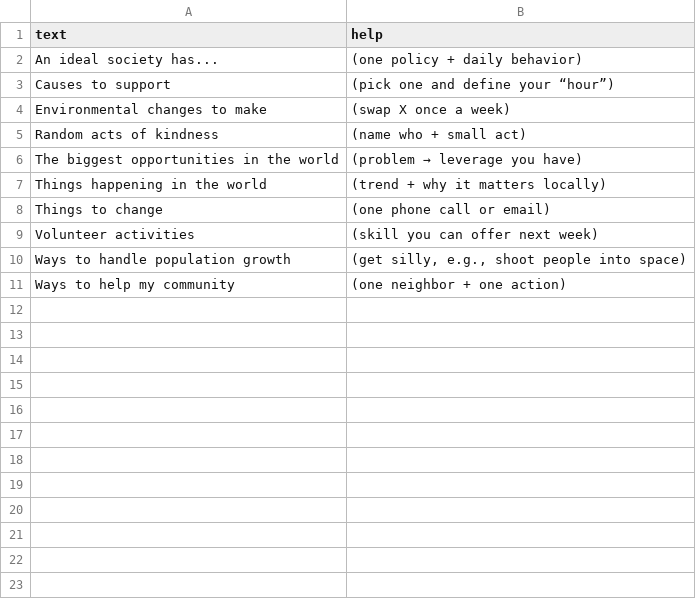
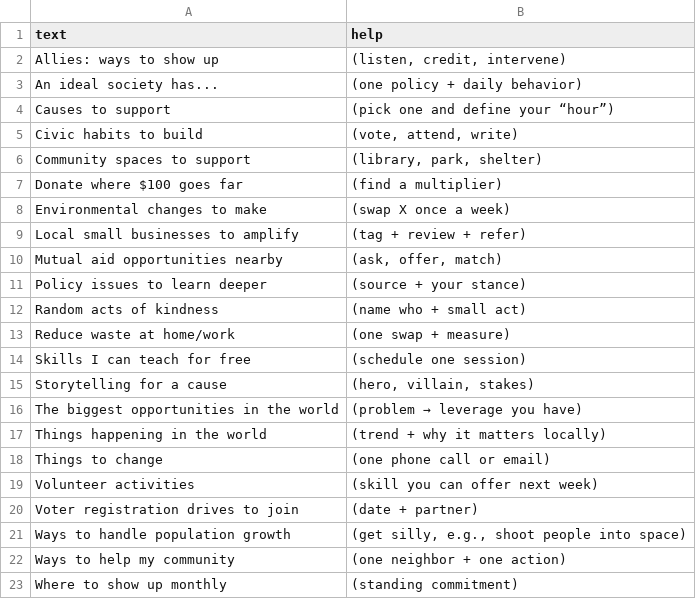
Before and after one commit to atomantic/Ideator, a TSV file: Ideator/Resources/PromptPacks/Core/socialImpact.tsv, drawn as a sheet.

```diff
--- a/Ideator/Resources/PromptPacks/Core/socialImpact.tsv
+++ b/Ideator/Resources/PromptPacks/Core/socialImpact.tsv
@@ -1,6 +1,16 @@
 text	help
+Allies: ways to show up	(listen, credit, intervene)
 An ideal society has...	(one policy + daily behavior)
 Causes to support	(pick one and define your “hour”)
+Civic habits to build	(vote, attend, write)
+Community spaces to support	(library, park, shelter)
+Donate where $100 goes far	(find a multiplier)
 Environmental changes to make	(swap X once a week)
+Local small businesses to amplify	(tag + review + refer)
+Mutual aid opportunities nearby	(ask, offer, match)
+Policy issues to learn deeper	(source + your stance)
 Random acts of kindness	(name who + small act)
+Reduce waste at home/work	(one swap + measure)
+Skills I can teach for free	(schedule one session)
+Storytelling for a cause	(hero, villain, stakes)
 The biggest opportunities in the world	(problem → leverage you have)
@@ -9,3 +19,5 @@ Things to change	(one phone call or email)
 Volunteer activities	(skill you can offer next week)
+Voter registration drives to join	(date + partner)
 Ways to handle population growth	(get silly, e.g., shoot people into space)
 Ways to help my community	(one neighbor + one action)
+Where to show up monthly	(standing commitment)
```
Also changed, not shown: Ideator/Resources/PromptPacks/Core/entertainment.tsv, Ideator/Resources/PromptPacks/Core/gratitude.tsv, 10 other files.
